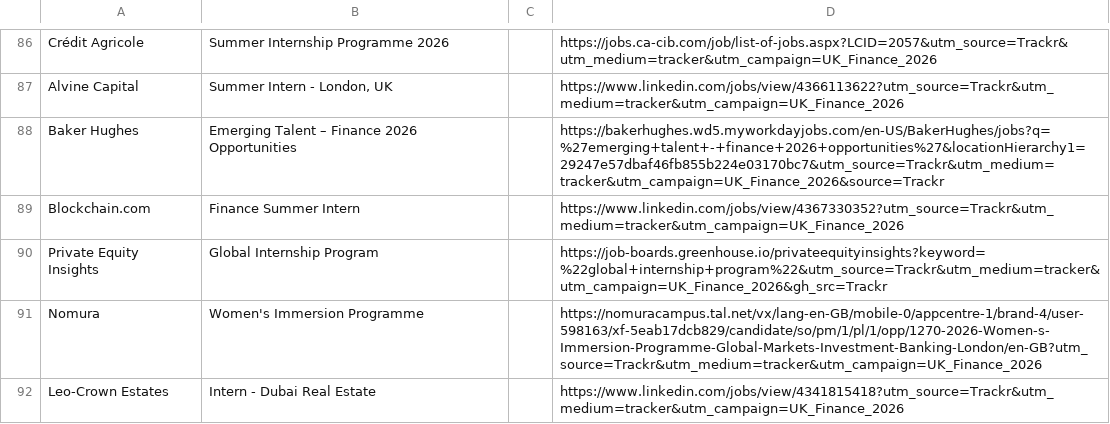
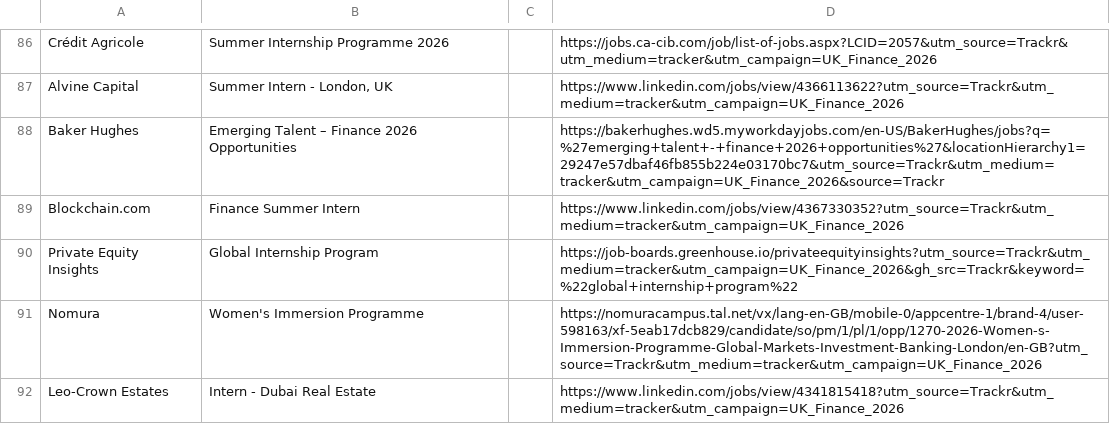
Before and after one commit to ludovicstvys/SpringIntern, a CSV file: processus_ouverts.csv, drawn as a sheet; only a part is shown, gaps mark what is left out.

```diff
--- a/processus_ouverts.csv
+++ b/processus_ouverts.csv
@@ -89,3 +89,3 @@ Baker Hughes,Emerging Talent – Finance 2026 Opportunities,,https://bakerhughes
 Blockchain.com,Finance Summer Intern,,https://www.linkedin.com/jobs/view/4367330352?utm_source=Trackr&utm_medium=tracker&utm_campaign=UK_Finance_2026
-Private Equity Insights,Global Internship Program,,https://job-boards.greenhouse.io/privateequityinsights?keyword=%22global+internship+program%22&utm_source=Trackr&utm_medium=tracker&utm_campaign=UK_Finance_2026&gh_src=Trackr
+Private Equity Insights,Global Internship Program,,https://job-boards.greenhouse.io/privateequityinsights?utm_source=Trackr&utm_medium=tracker&utm_campaign=UK_Finance_2026&gh_src=Trackr&keyword=%22global+internship+program%22
 Nomura,Women's Immersion Programme,,https://nomuracampus.tal.net/vx/lang-en-GB/mobile-0/appcentre-1/brand-4/user-598163/xf-5eab17dcb829/candidate/so/pm/1/pl/1/opp/1270-2026-Women-s-Immersion-Programme-Global-Markets-Investment-Banking-London/en-GB?utm_source=Trackr&utm_medium=tracker&utm_campaign=UK_Finance_2026
```
